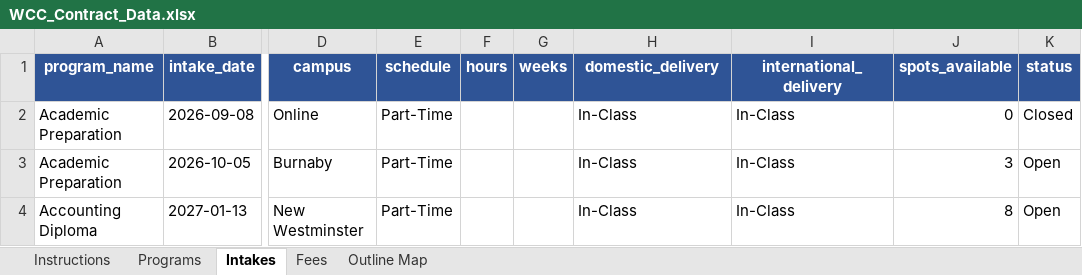
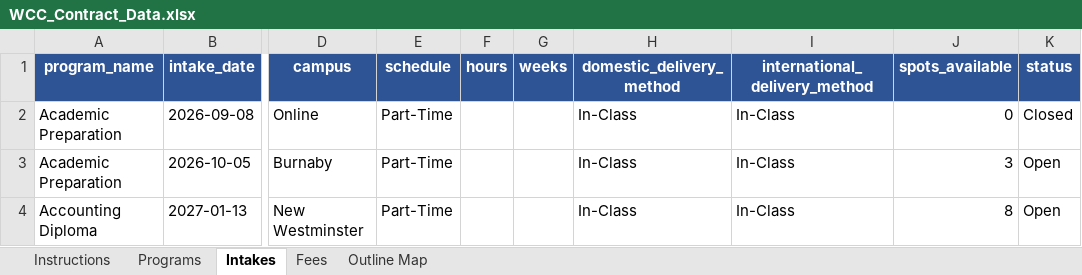
Before and after one commit to dwelldigitally/wcc-pandadoc-contracts, an Excel workbook: data/WCC_Contract_Data.xlsx, sheet Intakes, drawn as a sheet; only a part is shown, gaps mark what is left out; values as stored, in another font and other column widths than the file's, no borders; conditional formats not drawn; the diff names each change by its address in the sheet, - before the commit and + after, or states it on an @@ line.

Commit message:
fix: align delivery column names with deployed Python backend
Sheet columns renamed from domestic_delivery/international_delivery
to domestic_delivery_method/international_delivery_method to match
admin.py and generate-contract-v2.py field names.

```diff
--- a/data/WCC_Contract_Data.xlsx (sheet Intakes)
+++ b/data/WCC_Contract_Data.xlsx (sheet Intakes)
-H1: domestic_delivery
+H1: domestic_delivery_method
-I1: international_delivery
+I1: international_delivery_method
```
Also changed, not shown: sheet Instructions, 3 other files.
